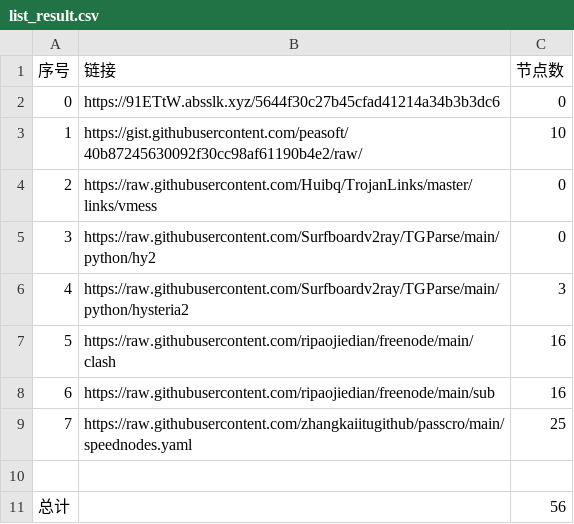
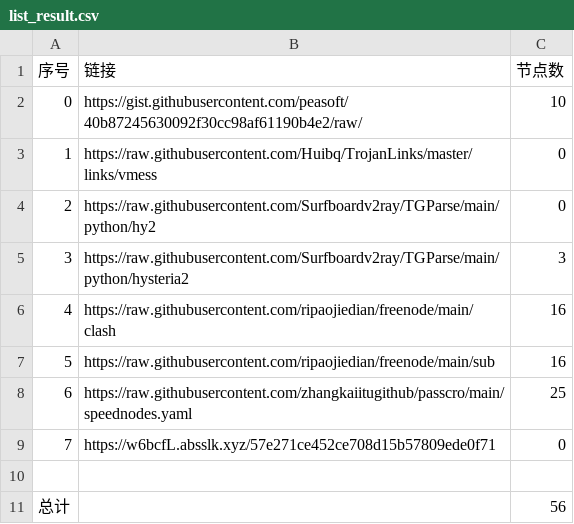
Before and after one commit to sangosbanikz/NoMoreWalls, a CSV file: list_result.csv, drawn as a sheet; removed rows and columns are numbered as before the commit, all else as after; the diff names each change by its address in the sheet, - before the commit and + after, or states it on an @@ line.

```diff
--- a/list_result.csv
+++ b/list_result.csv
-row 2: 0 | https://91ETtW.absslk.xyz/5644f30c27b45cfad41214a34b3b3dc6 | 0
@@ column A (序号) renumbered between rows 2 and 8 @@
+row 9: 7 | https://w6bcfL.absslk.xyz/57e271ce452ce708d15b57809ede0f71 | 0
```
Also changed, not shown: 16 other files.
